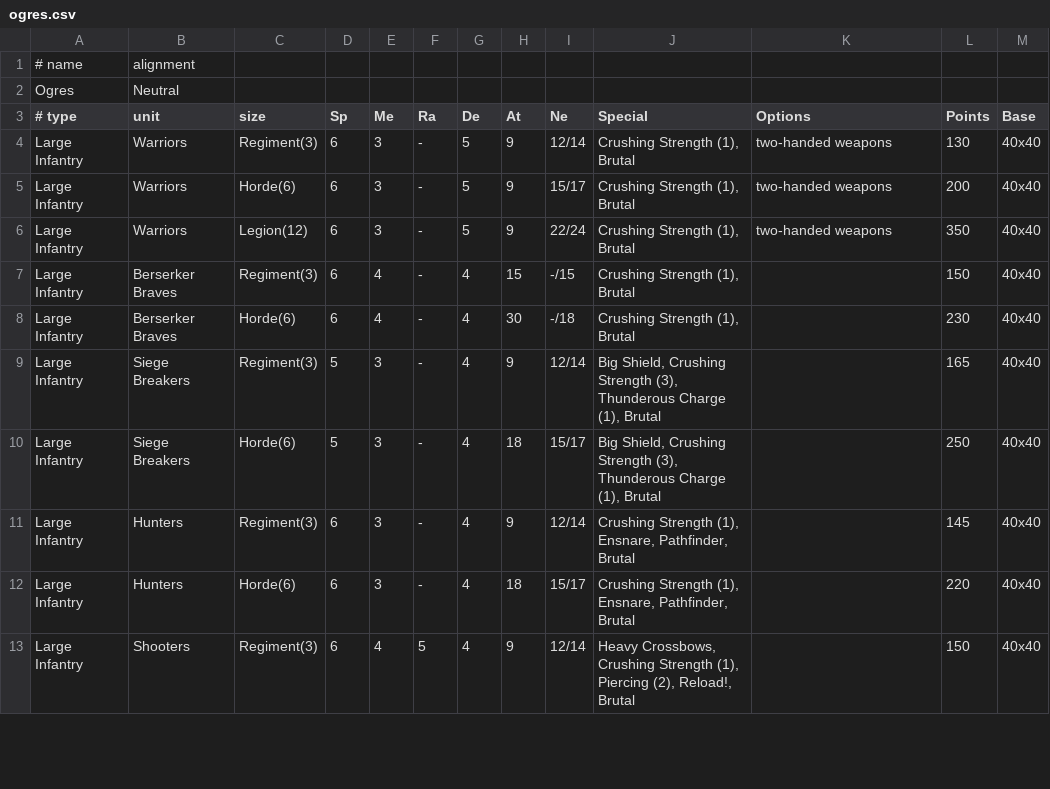
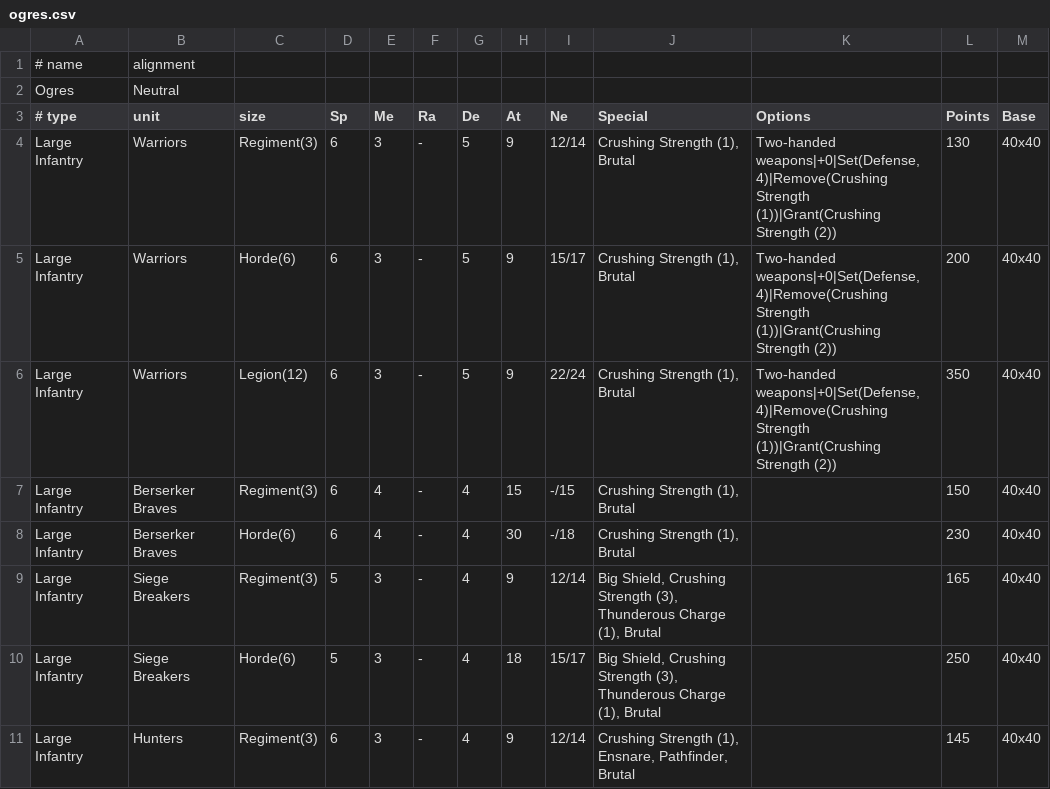
Before and after one commit to dheller1/kowsim, a CSV file: data/kow/forces/ogres.csv, drawn as a sheet; only a part is shown; the shorter side is filled out with more unchanged rows; the diff covers the shown part only.

```diff
--- a/data/kow/forces/ogres.csv
+++ b/data/kow/forces/ogres.csv
@@ -3,5 +3,5 @@ Ogres,Neutral,,,,,,,,,,,
 # type,unit,size,Sp,Me,Ra,De,At,Ne,Special,Options,Points,Base
-Large Infantry,Warriors,Regiment(3),6,3,-,5,9,12/14,"Crushing Strength (1), Brutal",two-handed weapons,130,40x40
-Large Infantry,Warriors,Horde(6),6,3,-,5,9,15/17,"Crushing Strength (1), Brutal",two-handed weapons,200,40x40
-Large Infantry,Warriors,Legion(12),6,3,-,5,9,22/24,"Crushing Strength (1), Brutal",two-handed weapons,350,40x40
+Large Infantry,Warriors,Regiment(3),6,3,-,5,9,12/14,"Crushing Strength (1), Brutal","Two-handed weapons|+0|Set(Defense,4)|Remove(Crushing Strength (1))|Grant(Crushing Strength (2))",130,40x40
+Large Infantry,Warriors,Horde(6),6,3,-,5,9,15/17,"Crushing Strength (1), Brutal","Two-handed weapons|+0|Set(Defense,4)|Remove(Crushing Strength (1))|Grant(Crushing Strength (2))",200,40x40
+Large Infantry,Warriors,Legion(12),6,3,-,5,9,22/24,"Crushing Strength (1), Brutal","Two-handed weapons|+0|Set(Defense,4)|Remove(Crushing Strength (1))|Grant(Crushing Strength (2))",350,40x40
 Large Infantry,Berserker Braves,Regiment(3),6,4,-,4,15,-/15,"Crushing Strength (1), Brutal",,150,40x40
```
Also changed, not shown: 4 removed rows and 17 edited cells elsewhere in this file, data/kow/forces/goblins.csv, data/kow/forces/orcs.csv.
